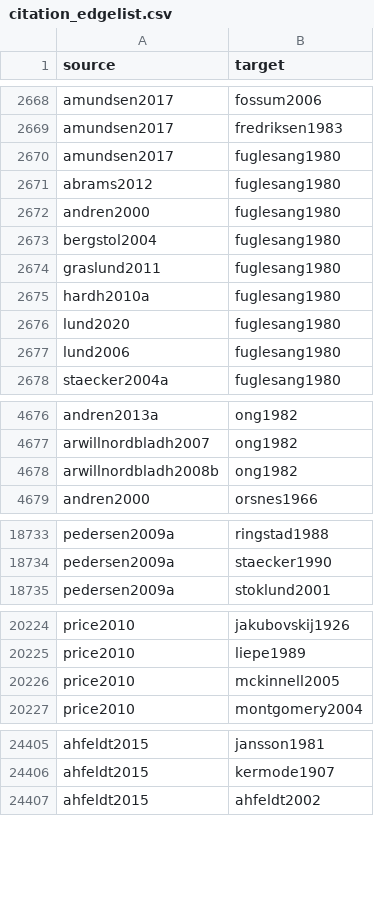
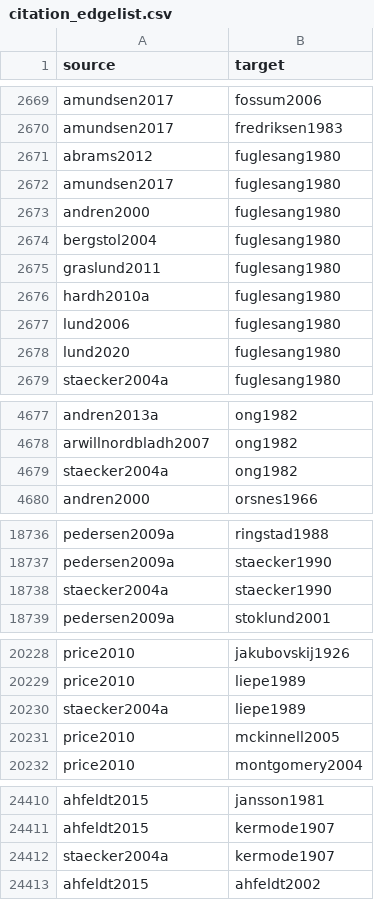
Before and after one commit to zackbatist/BibVik, a CSV file: data/citation_edgelist.csv, drawn as a sheet; only a part is shown, gaps mark what is left out; the diff covers the shown part only.

Commit message:
Recover staecker2004a's 18 real citations manually matched from source PDF footnotes after grobid_id_to_citekey resolution failed entirely; fix accidental data loss of arwillnordbladh2008b/barndon2005a/artelius2004a by restoring from committed data/ copy; fix a stale NOAUTHOR1 reference accidentally reintroduced during the restore. F1 papers with no outgoing citations: 6 -> 5.

```diff
--- a/data/citation_edgelist.csv
+++ b/data/citation_edgelist.csv
@@ -2669,4 +2670,4 @@ amundsen2017,fossum2006
 amundsen2017,fredriksen1983
-amundsen2017,fuglesang1980
 abrams2012,fuglesang1980
+amundsen2017,fuglesang1980
 andren2000,fuglesang1980
@@ -2675,4 +2676,4 @@ graslund2011,fuglesang1980
 hardh2010a,fuglesang1980
-lund2020,fuglesang1980
 lund2006,fuglesang1980
+lund2020,fuglesang1980
 staecker2004a,fuglesang1980
@@ -4677,3 +4678,3 @@ andren2013a,ong1982
 arwillnordbladh2007,ong1982
-arwillnordbladh2008b,ong1982
+staecker2004a,ong1982
 andren2000,orsnes1966
@@ -18734,2 +18737,3 @@ pedersen2009a,ringstad1988
 pedersen2009a,staecker1990
+staecker2004a,staecker1990
 pedersen2009a,stoklund2001
@@ -20225,2 +20229,3 @@ price2010,jakubovskij1926
 price2010,liepe1989
+staecker2004a,liepe1989
 price2010,mckinnell2005
@@ -24406,2 +24411,3 @@ ahfeldt2015,jansson1981
 ahfeldt2015,kermode1907
+staecker2004a,kermode1907
 ahfeldt2015,ahfeldt2002
```
Also changed, not shown: 3 added rows, 6 moved rows and 2 edited cells elsewhere in this file, data/citation_edgelist_annotated.csv, 5 other files.
